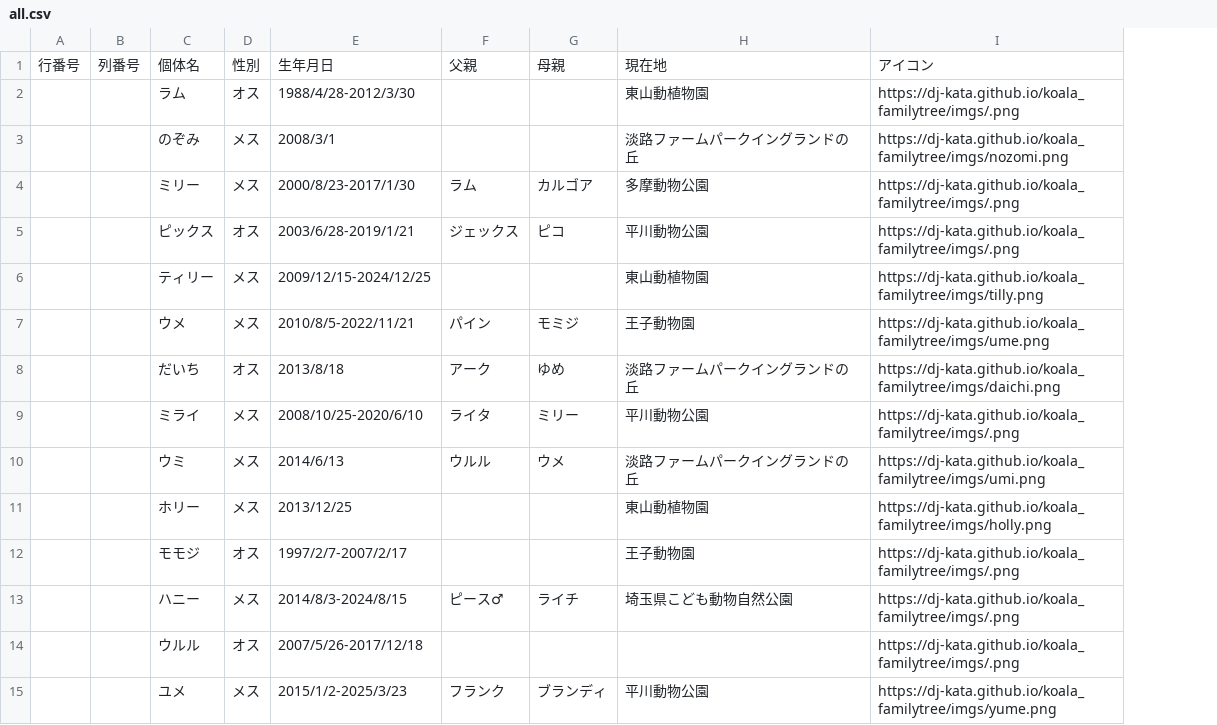
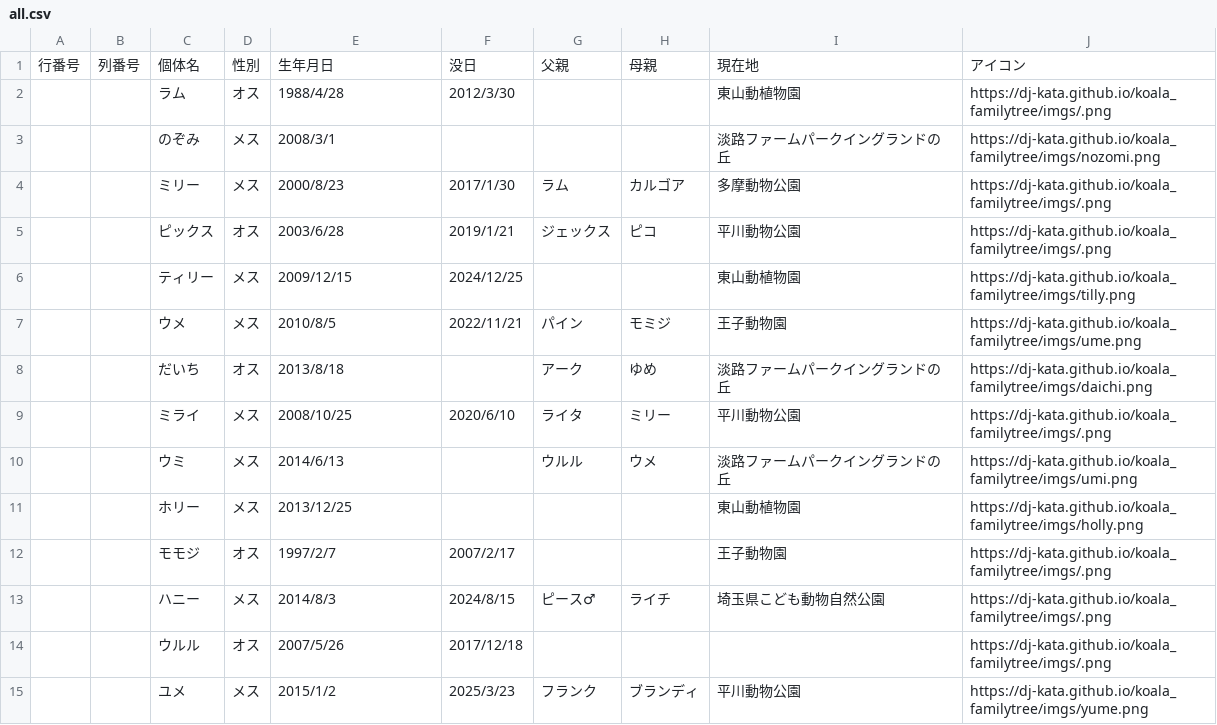
Before and after one commit to dj-kata/koala_familytree, a CSV file: csvs/all.csv, drawn as a sheet; only a part is shown; the diff covers the shown part only; the diff names each change by its address in the sheet, - before the commit and + after, or states it on an @@ line.

```diff
--- a/csvs/all.csv
+++ b/csvs/all.csv
+column F, rows 1-15: 没日 | 2012/3/30 |  | 2017/1/30 | 2019/1/21 | 2024/12/25 | 2022/11/21 |  | 2020/6/10 |  |  | 2007/2/17 | 2024/8/15 | 2017/12/18 | 2025/3/23
-E2: 1988/4/28-2012/3/30
+E2: 1988/4/28
-E4: 2000/8/23-2017/1/30
+E4: 2000/8/23
-E5: 2003/6/28-2019/1/21
+E5: 2003/6/28
-E6: 2009/12/15-2024/12/25
+E6: 2009/12/15
-E7: 2010/8/5-2022/11/21
+E7: 2010/8/5
-E9: 2008/10/25-2020/6/10
+E9: 2008/10/25
-E12: 1997/2/7-2007/2/17
+E12: 1997/2/7
-E13: 2014/8/3-2024/8/15
+E13: 2014/8/3
-E14: 2007/5/26-2017/12/18
+E14: 2007/5/26
-E15: 2015/1/2-2025/3/23
+E15: 2015/1/2
```
Also changed, not shown: 24 edited cells elsewhere in this file, csvs/holly.csv, csvs/indeko_tukusi.csv, 19 other files.
